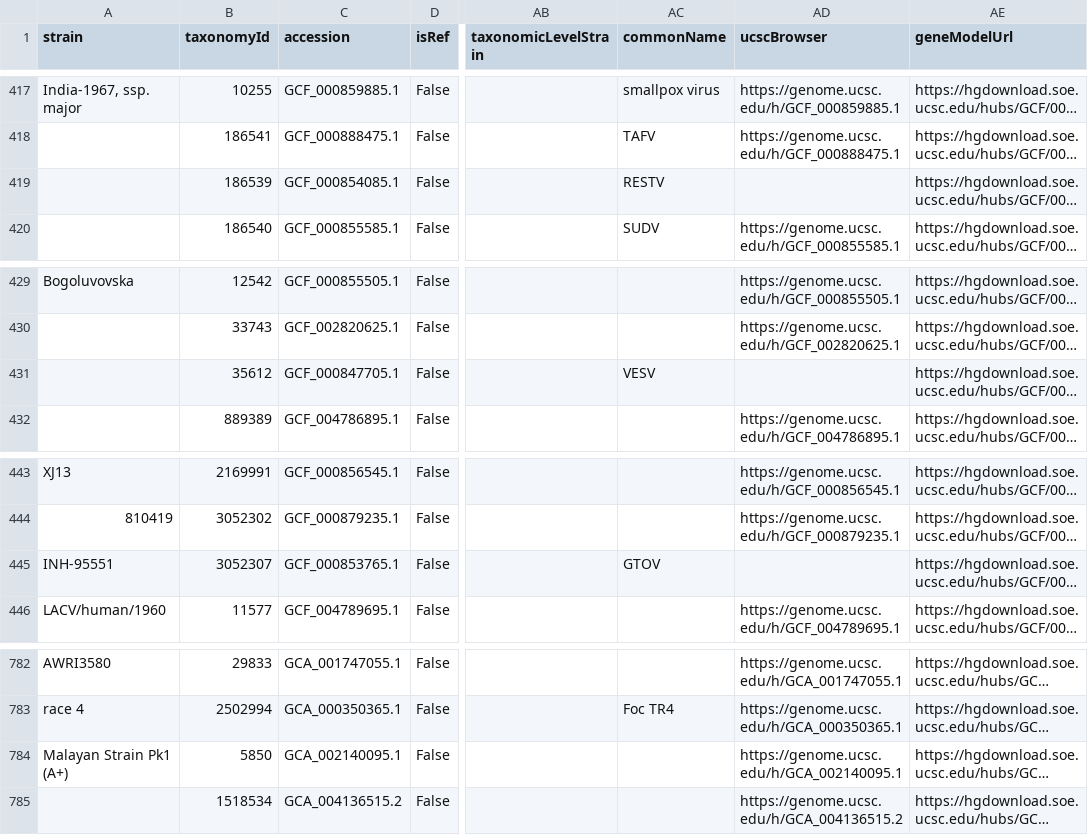
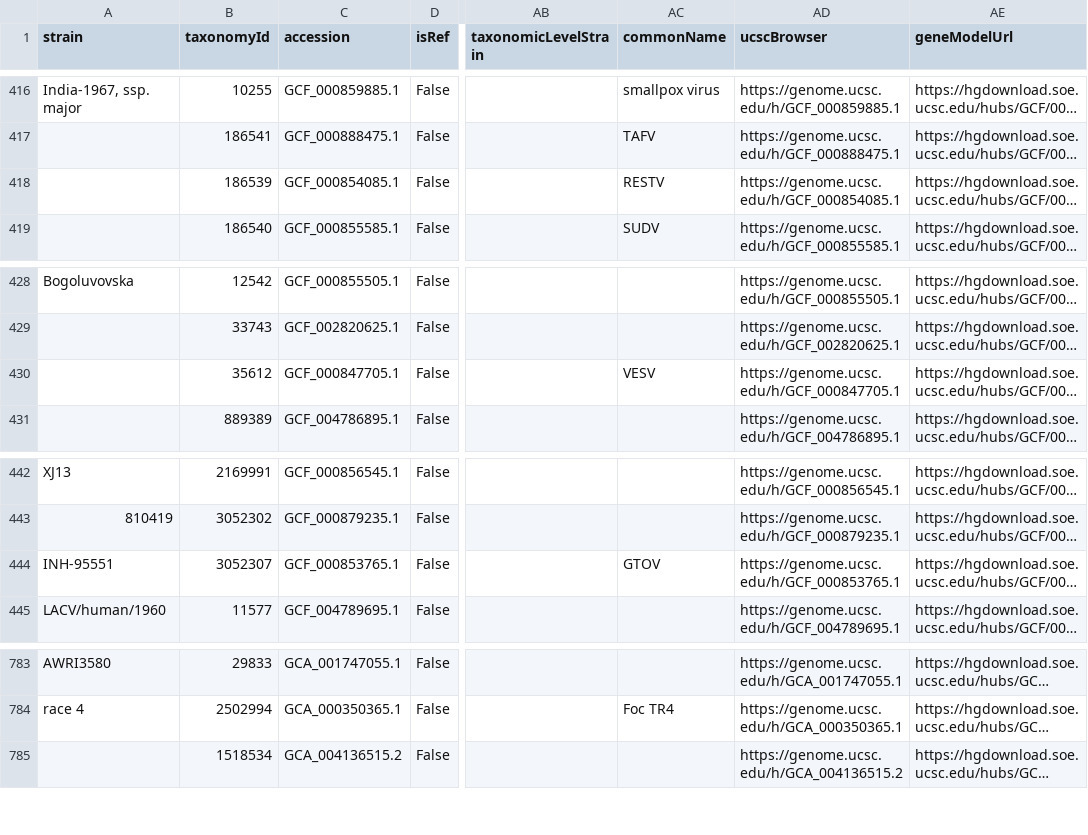
Before and after one commit to galaxyproject/brc-analytics, a TSV file: catalog/build/intermediate/genomes-from-ncbi.tsv, drawn as a sheet; only a part is shown, gaps mark what is left out; long unchanged cells end in …; addresses are those after the commit; the diff covers the shown part only; the diff names each change by its address in the sheet, - before the commit and + after, or states it on an @@ line.

Commit message:
feat: all requested organisms now in ucsc

```diff
--- a/catalog/build/intermediate/genomes-from-ncbi.tsv
+++ b/catalog/build/intermediate/genomes-from-ncbi.tsv
-AD418 (ucscBrowser): (empty)
+AD418 (ucscBrowser): https://genome.ucsc.edu/h/GCF_000854085.1
-AD430 (ucscBrowser): (empty)
+AD430 (ucscBrowser): https://genome.ucsc.edu/h/GCF_000847705.1
-AD444 (ucscBrowser): (empty)
+AD444 (ucscBrowser): https://genome.ucsc.edu/h/GCF_000853765.1
@@ row 784 moved to row 768: Malayan Strain Pk1 (A+) @@
```
Also changed, not shown: 1 added row, 1 removed row, 1 moved row and 5 edited cells elsewhere in this file, 4 other files.
